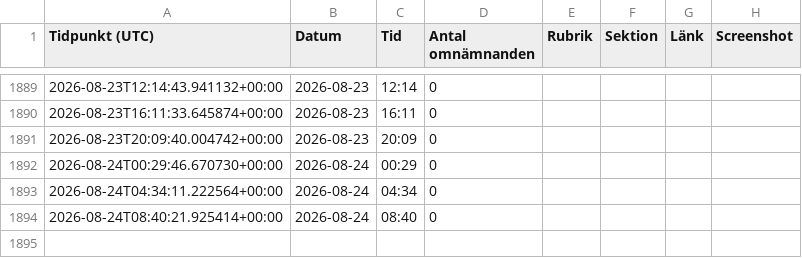
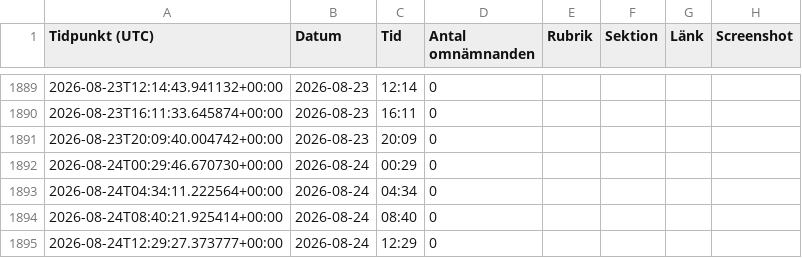
Before and after one commit to rikardlinde/nyt-mamdani-tracker, a CSV file: data/mamdani_mentions.csv, drawn as a sheet; only a part is shown, gaps mark what is left out; the diff names each change by its address in the sheet, - before the commit and + after, or states it on an @@ line.

```diff
--- a/data/mamdani_mentions.csv
+++ b/data/mamdani_mentions.csv
+row 1895: 2026-08-24T12:29:27.373777+00:00 | 2026-08-24 | 12:29 | 0
```
Also changed, not shown: 1 other file.
